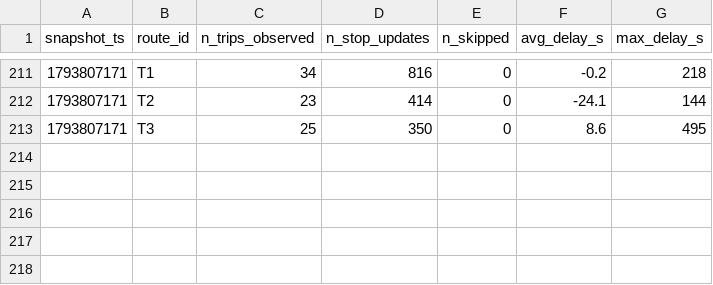
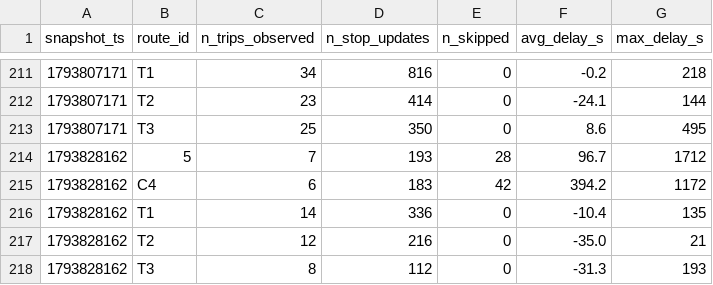
Before and after one commit to joel-tchinda-business-intelligence/smart-mobility-lemans, a CSV file: data/history/route_delays_2026-11.csv, drawn as a sheet; only a part is shown, gaps mark what is left out; the diff names each change by its address in the sheet, - before the commit and + after, or states it on an @@ line.

```diff
--- a/data/history/route_delays_2026-11.csv
+++ b/data/history/route_delays_2026-11.csv
+row 214: 1793828162 | 5 | 7 | 193 | 28 | 96.7 | 1712
+row 215: 1793828162 | C4 | 6 | 183 | 42 | 394.2 | 1172
+row 216: 1793828162 | T1 | 14 | 336 | 0 | -10.4 | 135
+row 217: 1793828162 | T2 | 12 | 216 | 0 | -35.0 | 21
+row 218: 1793828162 | T3 | 8 | 112 | 0 | -31.3 | 193
```
Also changed, not shown: 1 other file.
